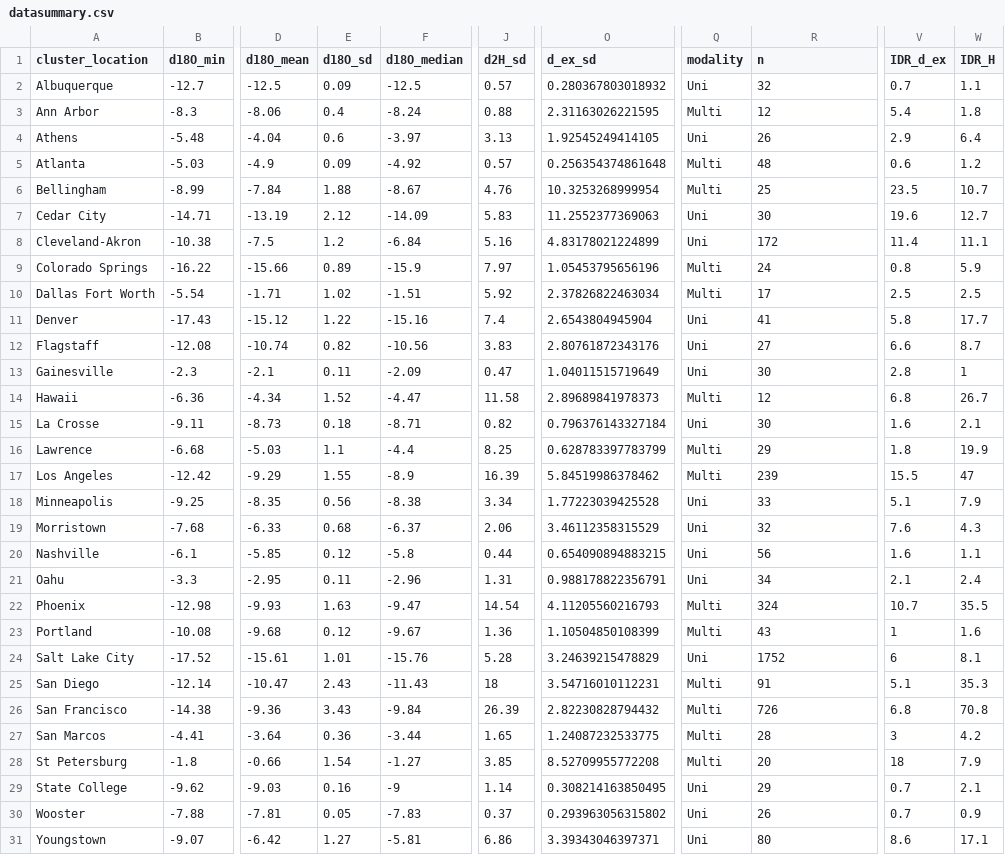
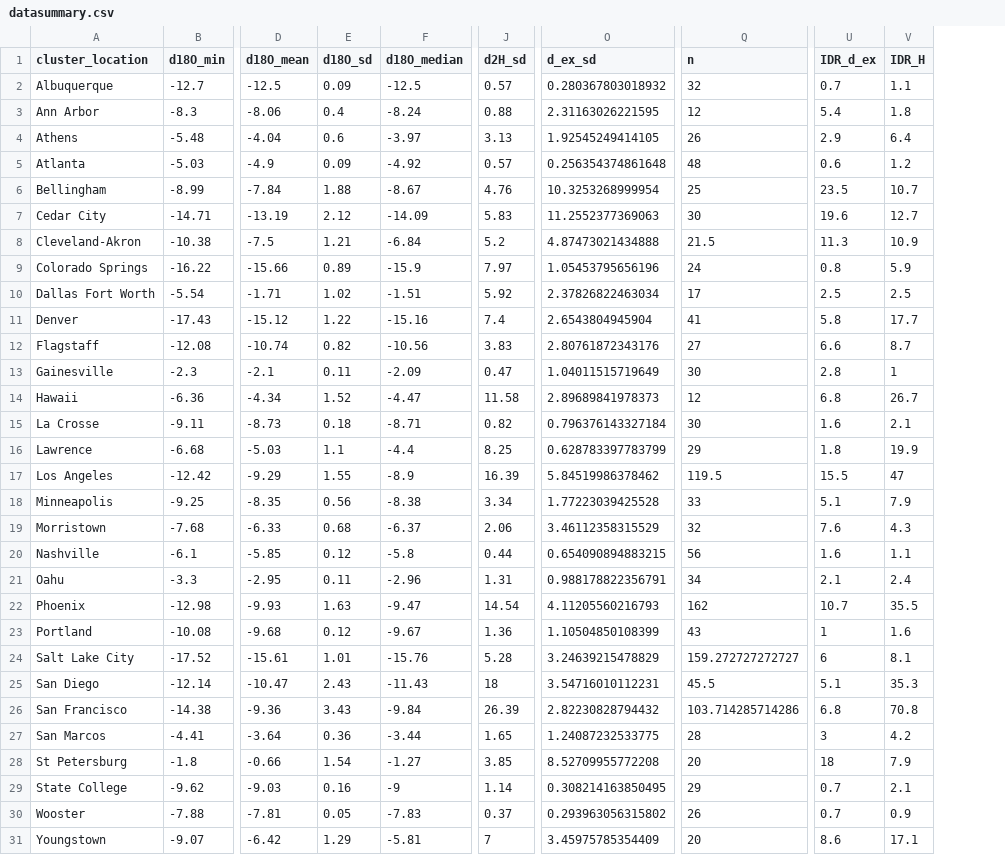
Before and after one commit to SPATIAL-Lab/CityWater, a CSV file: data/datasummary.csv, drawn as a sheet; only a part is shown, gaps mark what is left out; removed rows and columns are numbered as before the commit, all else as after; the diff names each change by its address in the sheet, - before the commit and + after, or states it on an @@ line.

```diff
--- a/data/datasummary.csv
+++ b/data/datasummary.csv
-column Q (modality), rows 2-31: Uni | Multi | Uni | Multi | Multi | Uni | Uni | Multi | Multi | Uni | Uni | Uni | Multi | Uni | Multi | Multi | Uni | Uni | Uni | Uni | Multi | Multi | Uni | Multi | Multi | Multi | Multi | Uni | Uni | Uni
-E8 (d18O_sd): 1.2
+E8 (d18O_sd): 1.21
-J8 (d2H_sd): 5.16
+J8 (d2H_sd): 5.2
-O8 (d_ex_sd): 4.83178021224899
+O8 (d_ex_sd): 4.87473021434888
-Q8 (n): 172
+Q8 (n): 21.5
-U8 (IDR_d_ex): 11.4
+U8 (IDR_d_ex): 11.3
-V8 (IDR_H): 11.1
+V8 (IDR_H): 10.9
-Q17 (n): 239
+Q17 (n): 119.5
-Q22 (n): 324
+Q22 (n): 162
-Q24 (n): 1752
+Q24 (n): 159.272727272727
-Q25 (n): 91
+Q25 (n): 45.5
-Q26 (n): 726
+Q26 (n): 103.714285714286
-E31 (d18O_sd): 1.27
+E31 (d18O_sd): 1.29
-J31 (d2H_sd): 6.86
+J31 (d2H_sd): 7
-O31 (d_ex_sd): 3.39343046397371
+O31 (d_ex_sd): 3.45975785354409
-Q31 (n): 80
+Q31 (n): 20
```
Also changed, not shown: data/cityWater.csv, data/timeseriesModality.csv, 5 other files.
